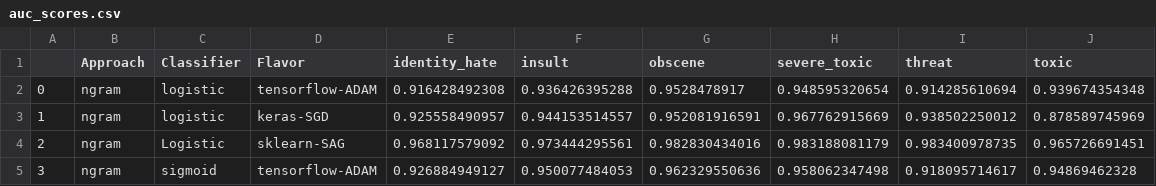
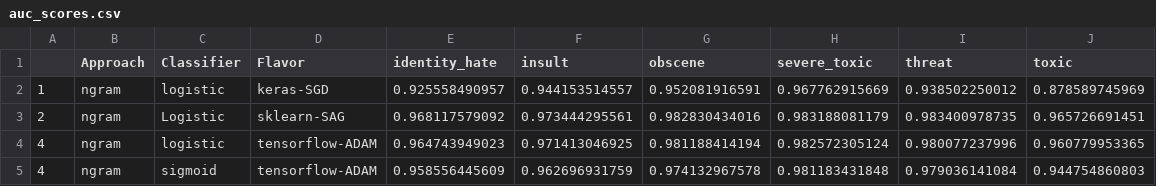
Before and after one commit to jpalowitch/cs224n-final-project, a CSV file: auc_scores.csv, drawn as a sheet; removed rows and columns are numbered as before the commit, all else as after; the diff names each change by its address in the sheet, - before the commit and + after, or states it on an @@ line.

```diff
--- a/auc_scores.csv
+++ b/auc_scores.csv
-row 2: 0 | ngram | logistic | tensorflow-ADAM | 0.916428492308 | 0.936426395288 | 0.9528478917 | 0.948595320654 | 0.914285610694 | 0.939674354348
-row 5: 3 | ngram | sigmoid | tensorflow-ADAM | 0.926884949127 | 0.950077484053 | 0.962329550636 | 0.958062347498 | 0.918095714617 | 0.94869462328
+row 4: 4 | ngram | logistic | tensorflow-ADAM | 0.964743949023 | 0.971413046925 | 0.981188414194 | 0.982572305124 | 0.980077237996 | 0.960779953365
+row 5: 4 | ngram | sigmoid | tensorflow-ADAM | 0.958556445609 | 0.962696931759 | 0.974132967578 | 0.981183431848 | 0.979036141084 | 0.944754860803
```
Also changed, not shown: 3 other files.
